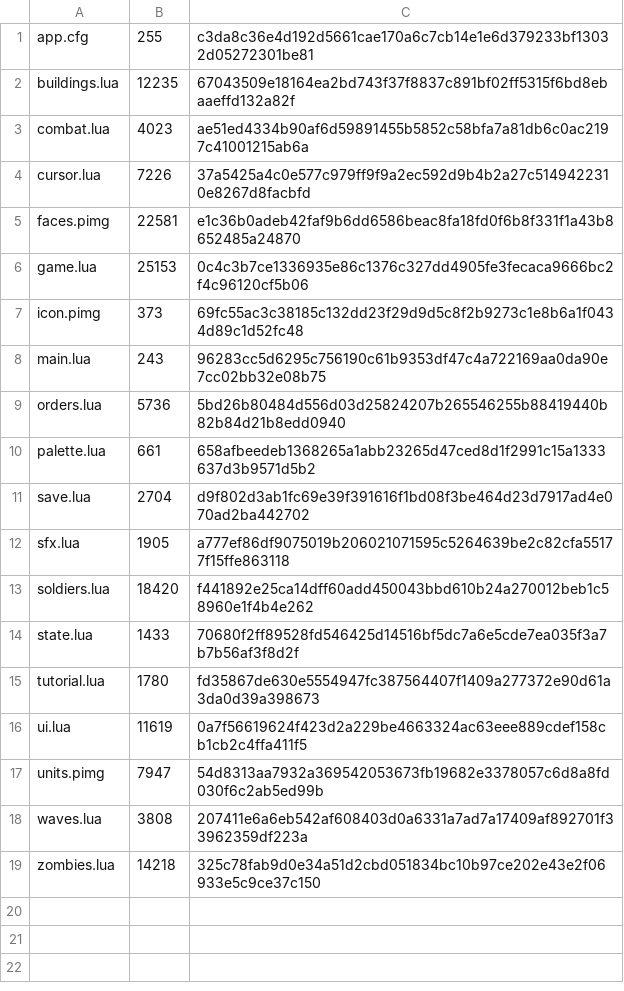
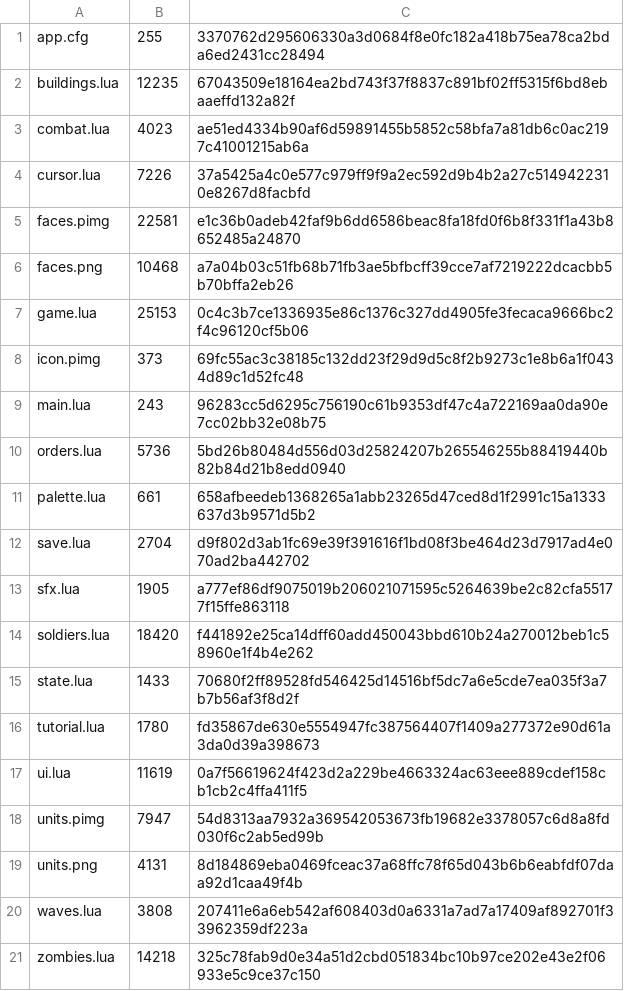
Before and after one commit to Kimu1109/pico-os-apps, a TSV file: apps/zombie-td/files.tsv, drawn as a sheet.

```diff
--- a/apps/zombie-td/files.tsv
+++ b/apps/zombie-td/files.tsv
@@ -1,2 +1,2 @@
-app.cfg	255	c3da8c36e4d192d5661cae170a6c7cb14e1e6d379233bf13032d05272301be81
+app.cfg	255	3370762d295606330a3d0684f8e0fc182a418b75ea78ca2bda6ed2431cc28494
 buildings.lua	12235	67043509e18164ea2bd743f37f8837c891bf02ff5315f6bd8ebaaeffd132a82f
@@ -5,2 +5,3 @@ cursor.lua	7226	37a5425a4c0e577c979ff9f9a2ec592d9b4b2a27c5149422310e8267d8facbfd
 faces.pimg	22581	e1c36b0adeb42faf9b6dd6586beac8fa18fd0f6b8f331f1a43b8652485a24870
+faces.png	10468	a7a04b03c51fb68b71fb3ae5bfbcff39cce7af7219222dcacbb5b70bffa2eb26
 game.lua	25153	0c4c3b7ce1336935e86c1376c327dd4905fe3fecaca9666bc2f4c96120cf5b06
@@ -17,2 +18,3 @@ ui.lua	11619	0a7f56619624f423d2a229be4663324ac63eee889cdef158cb1cb2c4ffa411f5
 units.pimg	7947	54d8313aa7932a369542053673fb19682e3378057c6d8a8fd030f6c2ab5ed99b
+units.png	4131	8d184869eba0469fceac37a68ffc78f65d043b6b6eabfdf07daa92d1caa49f4b
 waves.lua	3808	207411e6a6eb542af608403d0a6331a7ad7a17409af892701f33962359df223a
```
Also changed, not shown: 4 other files.
